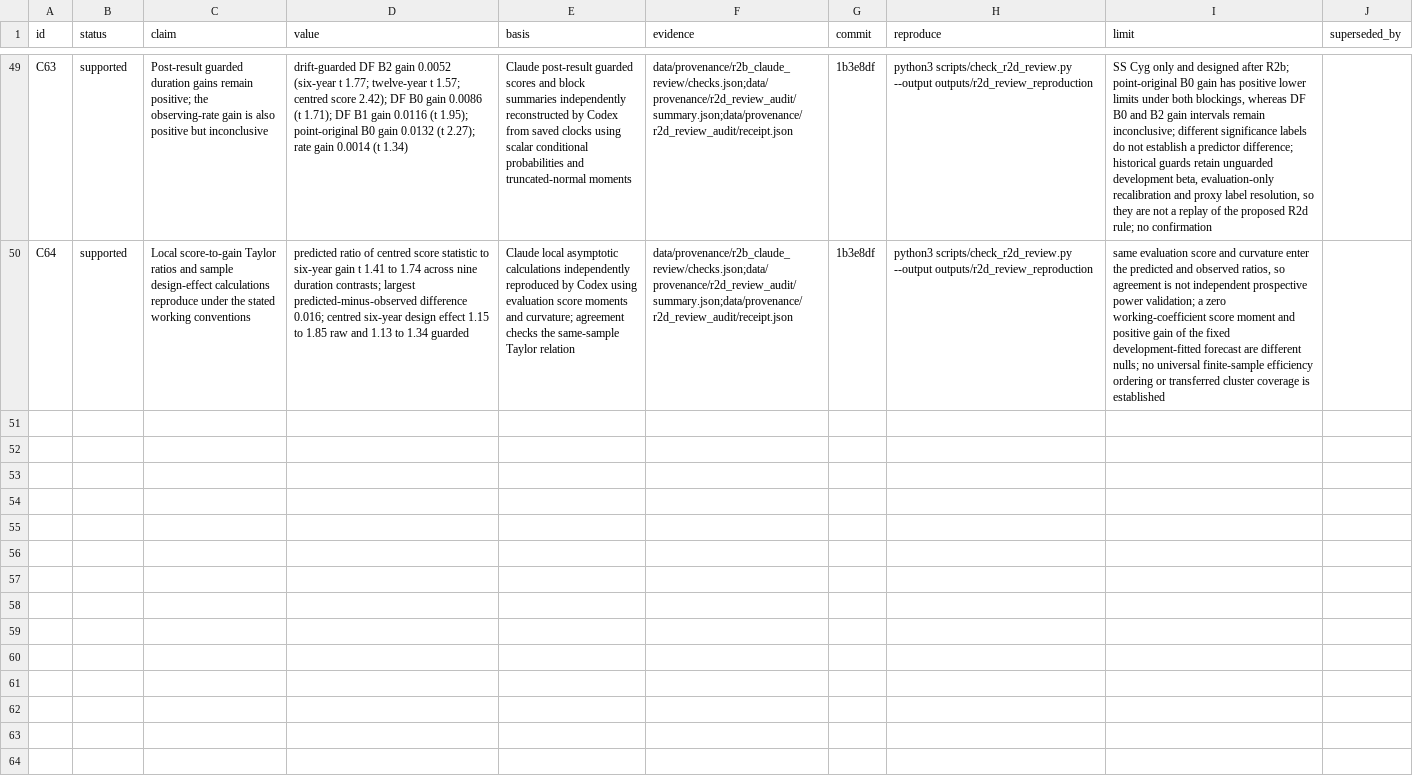
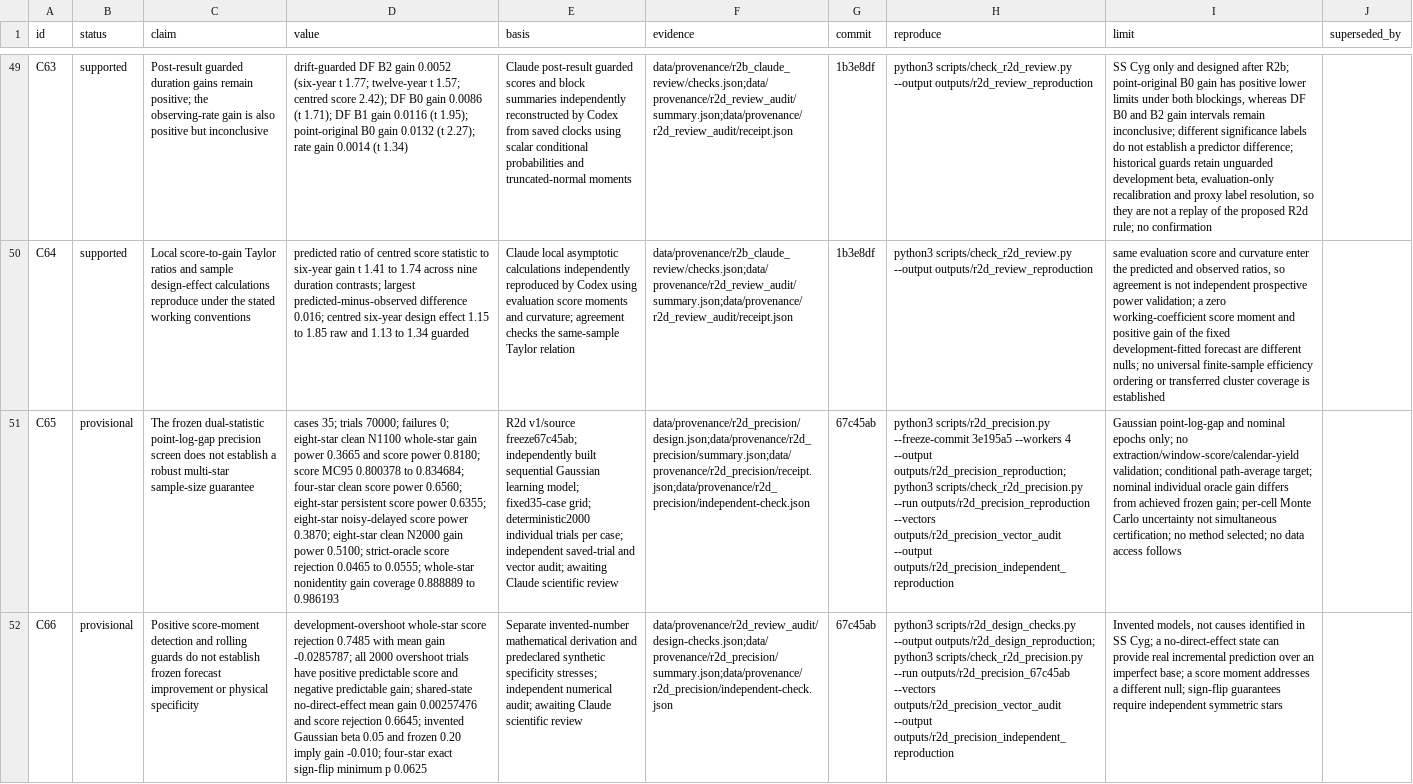
Before and after one commit to BWBrook/dwarf-nova-memory, a CSV file: manuscript/claims.csv, drawn as a sheet; only a part is shown, gaps mark what is left out; the diff names each change by its address in the sheet, - before the commit and + after, or states it on an @@ line.

Commit message:
Report independently checked R2d precision limits and distinct estimands

```diff
--- a/manuscript/claims.csv
+++ b/manuscript/claims.csv
+row 51: C65 | provisional | The frozen dual-statistic point-log-gap precision screen does not establish a robust multi-star sample-size guarantee | cases 35; trials 70000; failures 0; eight-star clean N1100 whole-star gain power 0.3665 and score power 0.8180; score MC95 0.800378 to 0.834684; four-star clean score power 0.6560; eight-star persistent score power 0.6355; eight-star noisy-delayed score power 0.3870; eight-star clean N2000 gain power 0.5100; strict-oracle score rejection 0.0465 to 0.0555; whole-star nonidentity gain coverage 0.888889 to 0.986193 | R2d v1/source freeze67c45ab; independently built sequential Gaussian learning model; fixed35-case grid; deterministic2000 individual trials per case; independent saved-trial and vector audit; awaiting Claude scientific review | data/provenance/r2d_precision/design.json;data/provenance/r2d_precision/summary.json;data/provenance/r2d_precision/receipt.json;data/provenance/r2d_precision/independent-check.json | 67c45ab | python3 scripts/r2d_precision.py --freeze-commit 3e195a5 --workers 4 --output outputs/r2d_precision_reproduction; python3 scripts/check_r2d_precision.py --run outputs/r2d_precision_reproduction --vectors outputs/r2d_precision_vector_audit --output outputs/r2d_precision_independent_reproduction | Gaussian point-log-gap and nominal epochs only; no extraction/window-score/calendar-yield validation; conditional path-average target; nominal individual oracle gain differs from achieved frozen gain; per-cell Monte Carlo uncertainty not simultaneous certification; no method selected; no data access follows
+row 52: C66 | provisional | Positive score-moment detection and rolling guards do not establish frozen forecast improvement or physical specificity | development-overshoot whole-star score rejection 0.7485 with mean gain -0.0285787; all 2000 overshoot trials have positive predictable score and negative predictable gain; shared-state no-direct-effect mean gain 0.00257476 and score rejection 0.6645; invented Gaussian beta 0.05 and frozen 0.20 imply gain -0.010; four-star exact sign-flip minimum p 0.0625 | Separate invented-number mathematical derivation and predeclared synthetic specificity stresses; independent numerical audit; awaiting Claude scientific review | data/provenance/r2d_review_audit/design-checks.json;data/provenance/r2d_precision/summary.json;data/provenance/r2d_precision/independent-check.json | 67c45ab | python3 scripts/r2d_design_checks.py --output outputs/r2d_design_reproduction; python3 scripts/check_r2d_precision.py --run outputs/r2d_precision_67c45ab --vectors outputs/r2d_precision_vector_audit --output outputs/r2d_precision_independent_reproduction | Invented models, not causes identified in SS Cyg; a no-direct-effect state can provide real incremental prediction over an imperfect base; a score moment addresses a different null; sign-flip guarantees require independent symmetric stars
```
Also changed, not shown: 18 other files.
